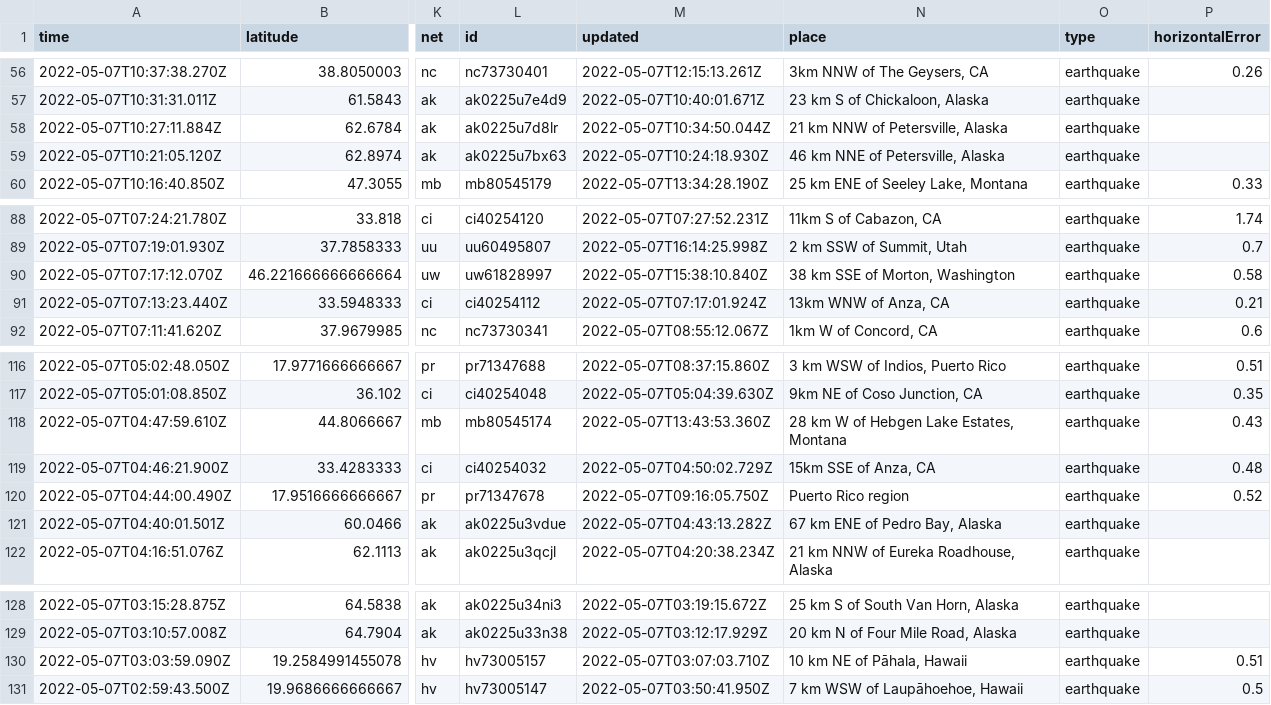
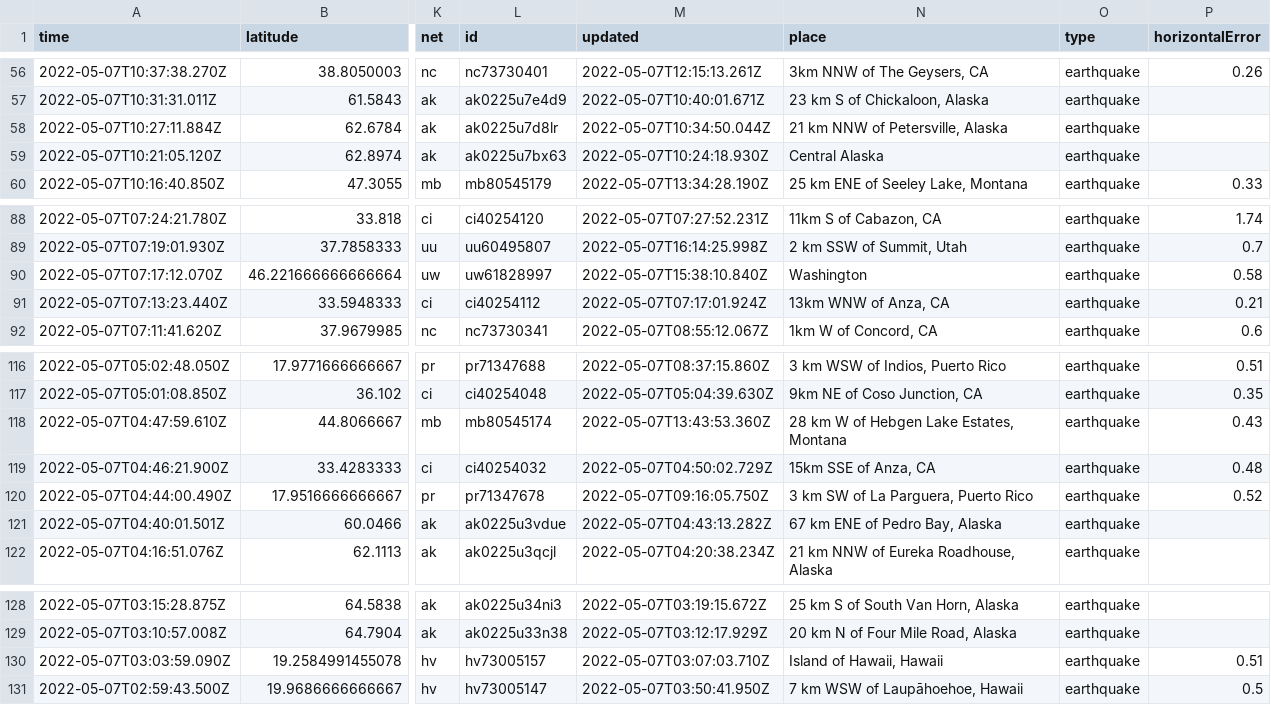
Before and after one commit to lizmurray3/my-data-robot, a CSV file: usgs_current.csv, drawn as a sheet; only a part is shown, gaps mark what is left out; the diff covers the shown part only; the diff names each change by its address in the sheet, - before the commit and + after, or states it on an @@ line.

```diff
--- a/usgs_current.csv
+++ b/usgs_current.csv
-N59 (place): 46 km NNE of Petersville, Alaska
+N59 (place): Central Alaska
-N90 (place): 38 km SSE of Morton, Washington
+N90 (place): Washington
-N120 (place): Puerto Rico region
+N120 (place): 3 km SW of La Parguera, Puerto Rico
-N130 (place): 10 km NE of Pāhala, Hawaii
+N130 (place): Island of Hawaii, Hawaii
```
Also changed, not shown: 5 removed rows and 5 edited cells elsewhere in this file.
